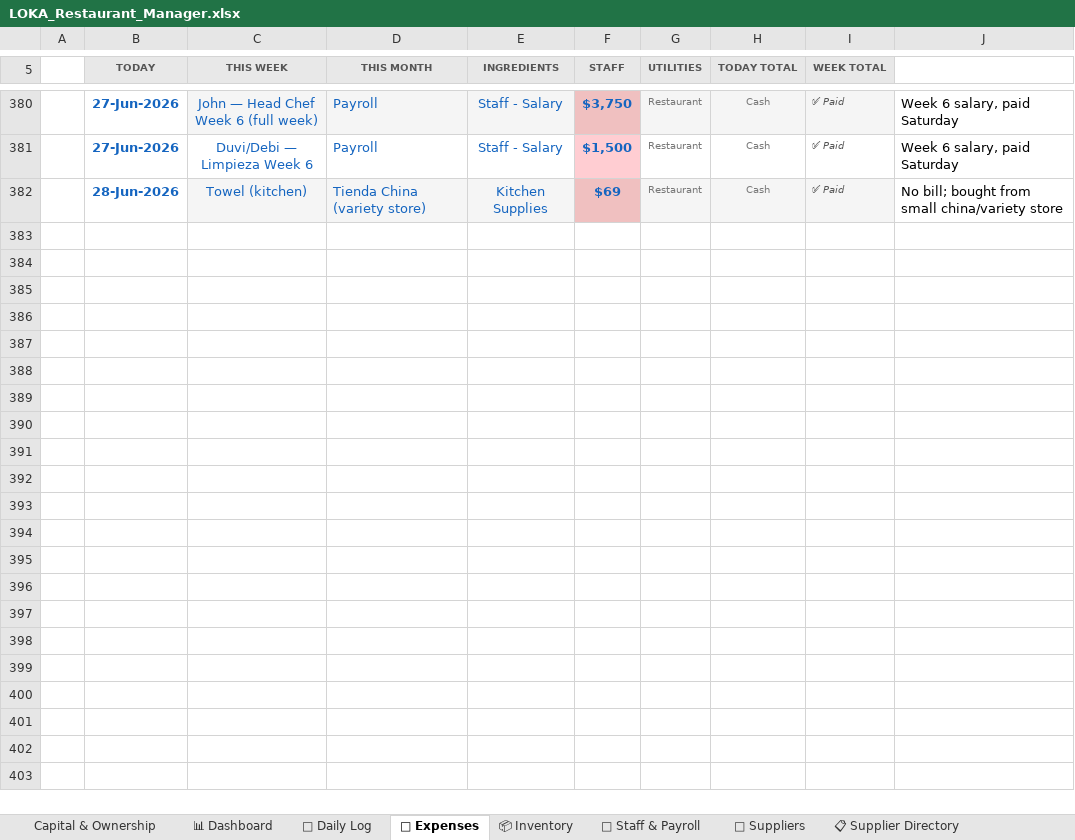
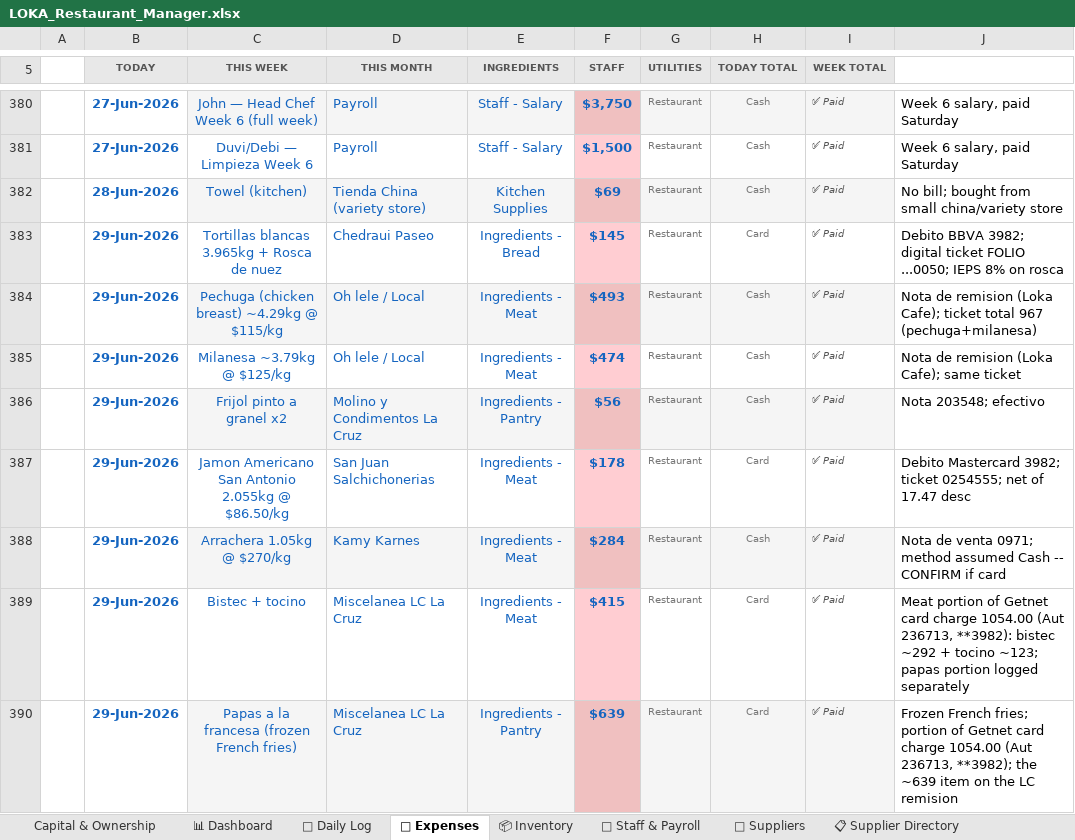
Before and after one commit to mirchimexico-coder/LOKA, an Excel workbook: LOKA_Restaurant_Manager.xlsx, sheet 💸 Expenses, drawn as a sheet; only a part is shown, gaps mark what is left out; values as stored, in another font and other column widths than the file's, no borders; conditional formats not drawn; the diff names each change by its address in the sheet, - before the commit and + after, or states it on an @@ line.

Commit message:
updated todays details

```diff
--- a/LOKA_Restaurant_Manager.xlsx (sheet 💸 Expenses)
+++ b/LOKA_Restaurant_Manager.xlsx (sheet 💸 Expenses)
+row 383:  | 29-Jun-2026 | Tortillas blancas 3.965kg + Rosca de nuez | Chedraui Paseo | Ingredients - Bread | $145 | Restaurant | Card | ✅ Paid | Debito BBVA 3982; digital ticket FOLIO ...0050; IEPS 8% on rosca
+row 384:  | 29-Jun-2026 | Pechuga (chicken breast) ~4.29kg @ $115/kg | Oh lele / Local | Ingredients - Meat | $493 | Restaurant | Cash | ✅ Paid | Nota de remision (Loka Cafe); ticket total 967 (pechuga+milanesa)
+row 385:  | 29-Jun-2026 | Milanesa ~3.79kg @ $125/kg | Oh lele / Local | Ingredients - Meat | $474 | Restaurant | Cash | ✅ Paid | Nota de remision (Loka Cafe); same ticket
+row 386:  | 29-Jun-2026 | Frijol pinto a granel x2 | Molino y Condimentos La Cruz | Ingredients - Pantry | $56 | Restaurant | Cash | ✅ Paid | Nota 203548; efectivo
+row 387:  | 29-Jun-2026 | Jamon Americano San Antonio 2.055kg @ $86.50/kg | San Juan Salchichonerias | Ingredients - Meat | $178 | Restaurant | Card | ✅ Paid | Debito Mastercard 3982; ticket 0254555; net of 17.47 desc
+row 388:  | 29-Jun-2026 | Arrachera 1.05kg @ $270/kg | Kamy Karnes | Ingredients - Meat | $284 | Restaurant | Cash | ✅ Paid | Nota de venta 0971; method assumed Cash -- CONFIRM if card
+row 389:  | 29-Jun-2026 | Bistec + tocino | Miscelanea LC La Cruz | Ingredients - Meat | $415 | Restaurant | Card | ✅ Paid | Meat portion of Getnet card charge 1054.00 (Aut 236713, **3982): bistec ~292 + tocino ~123; papas portion logged separately
+row 390:  | 29-Jun-2026 | Papas a la francesa (frozen French fries) | Miscelanea LC La Cruz | Ingredients - Pantry | $639 | Restaurant | Card | ✅ Paid | Frozen French fries; portion of Getnet card charge 1054.00 (Aut 236713, **3982); the ~639 item on the LC remision
```
Also changed, not shown: sheet 📅 Daily Log, 15 other files.
